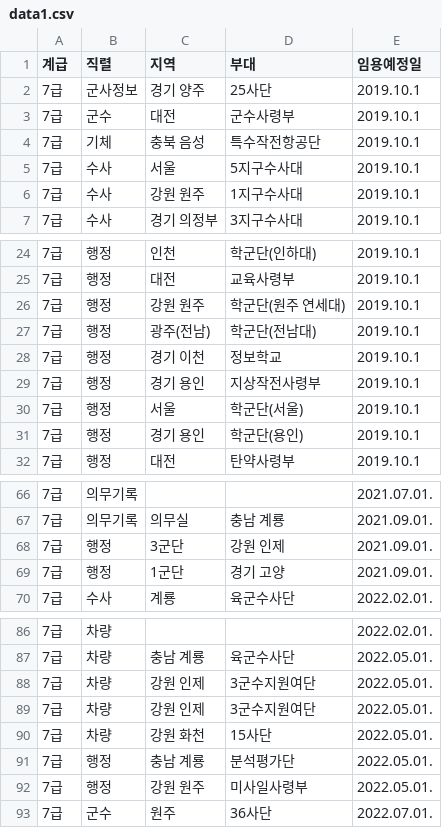
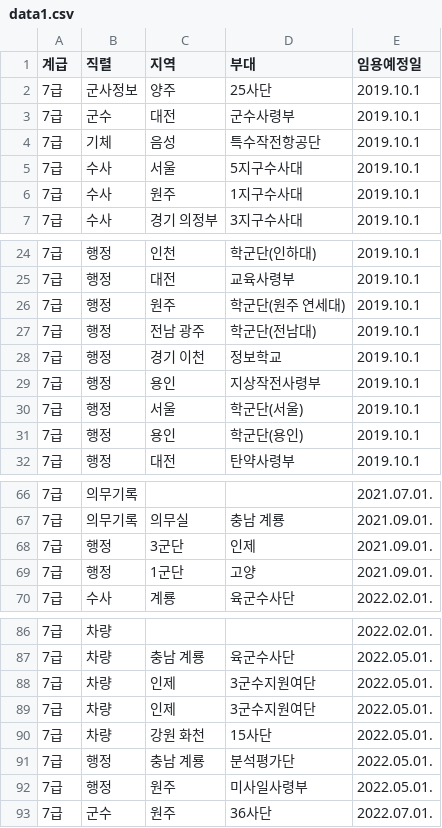
Before and after one commit to Malrang45/mil, a CSV file: 부대분류/부대분류/칼럼/data1.csv, drawn as a sheet; only a part is shown, gaps mark what is left out; the diff covers the shown part only.

```diff
--- a/부대분류/부대분류/칼럼/data1.csv
+++ b/부대분류/부대분류/칼럼/data1.csv
@@ -1,7 +1,7 @@
 계급,직렬,지역,부대,임용예정일
-7급,군사정보,경기 양주,25사단,2019.10.1
+7급,군사정보,양주,25사단,2019.10.1
 7급,군수,대전,군수사령부,2019.10.1
-7급,기체,충북 음성,특수작전항공단,2019.10.1
+7급,기체,음성,특수작전항공단,2019.10.1
 7급,수사,서울,5지구수사대,2019.10.1
-7급,수사,강원 원주,1지구수사대,2019.10.1
+7급,수사,원주,1지구수사대,2019.10.1
 7급,수사,경기 의정부,3지구수사대,2019.10.1
@@ -25,8 +25,8 @@
 7급,행정,대전,교육사령부,2019.10.1
-7급,행정,강원 원주,학군단(원주 연세대),2019.10.1
-7급,행정,광주(전남),학군단(전남대),2019.10.1
+7급,행정,원주,학군단(원주 연세대),2019.10.1
+7급,행정,전남 광주,학군단(전남대),2019.10.1
 7급,행정,경기 이천,정보학교,2019.10.1
-7급,행정,경기 용인,지상작전사령부,2019.10.1
+7급,행정,용인,지상작전사령부,2019.10.1
 7급,행정,서울,학군단(서울),2019.10.1
-7급,행정,경기 용인,학군단(용인),2019.10.1
+7급,행정,용인,학군단(용인),2019.10.1
 7급,행정,대전,탄약사령부,2019.10.1
@@ -67,4 +67,4 @@
 7급,의무기록,의무실,충남 계룡,2021.09.01.
-7급,행정,3군단,강원 인제,2021.09.01.
-7급,행정,1군단,경기 고양,2021.09.01.
+7급,행정,3군단,인제,2021.09.01.
+7급,행정,1군단,고양,2021.09.01.
 7급,수사,계룡,육군수사단,2022.02.01.
@@ -87,7 +87,7 @@
 7급,차량,충남 계룡,육군수사단,2022.05.01.
-7급,차량,강원 인제,3군수지원여단,2022.05.01.
-7급,차량,강원 인제,3군수지원여단,2022.05.01.
+7급,차량,인제,3군수지원여단,2022.05.01.
+7급,차량,인제,3군수지원여단,2022.05.01.
 7급,차량,강원 화천,15사단,2022.05.01.
 7급,행정,충남 계룡,분석평가단,2022.05.01.
-7급,행정,강원 원주,미사일사령부,2022.05.01.
+7급,행정,원주,미사일사령부,2022.05.01.
 7급,군수,원주,36사단,2022.07.01.
```
Also changed, not shown: 4 edited cells elsewhere in this file, 부대분류/부대분류/칼럼/data.csv, 부대분류/칼럼/data.csv, 5 other files.
